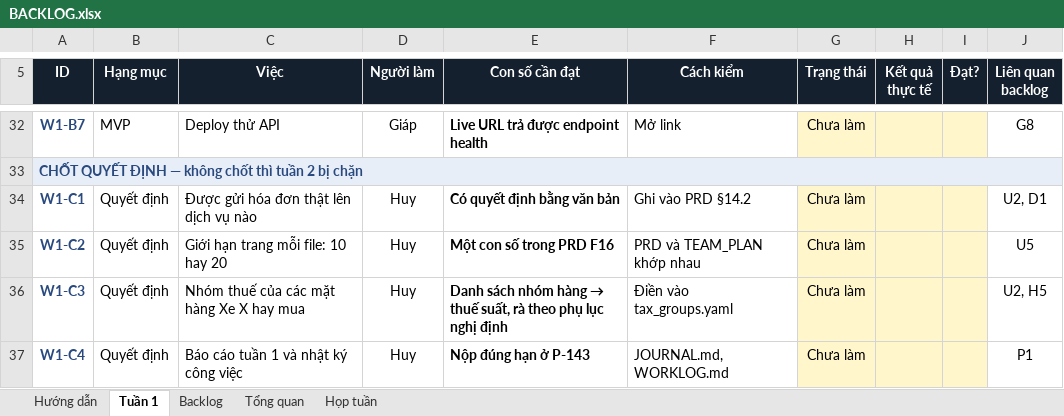
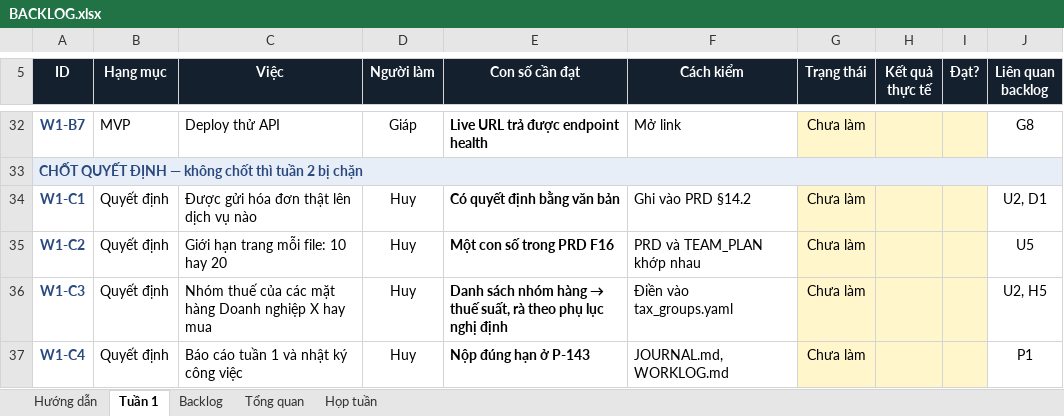
Before and after one commit to kamitoznguyen-collab/Fantastic4-BuildPhase, an Excel workbook: docs/BACKLOG.xlsx, sheet Tuần 1, drawn as a sheet; only a part is shown, gaps mark what is left out; values as stored, in another font and other column widths than the file's, no borders; conditional formats not drawn; the diff names each change by its address in the sheet, - before the commit and + after, or states it on an @@ line.

```diff
--- a/docs/BACKLOG.xlsx (sheet Tuần 1)
+++ b/docs/BACKLOG.xlsx (sheet Tuần 1)
-C36 (Việc): Nhóm thuế của các mặt hàng Xe X hay mua
+C36 (Việc): Nhóm thuế của các mặt hàng Doanh nghiệp X hay mua
```
Also changed, not shown: sheet Backlog, 9 other files.
